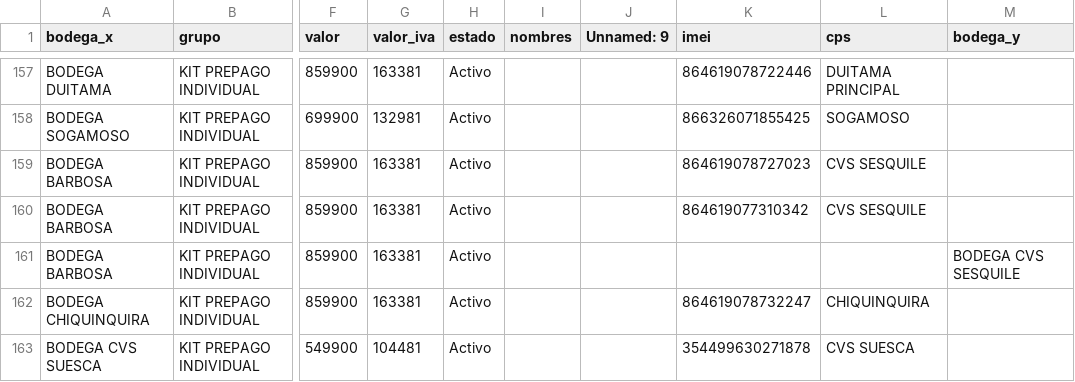
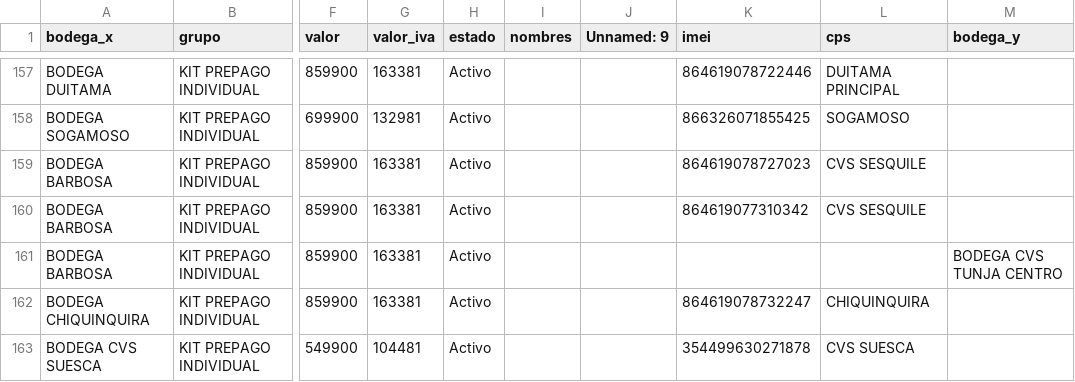
Before and after one commit to lubernu/lefcom, a CSV file: kit_pendiente.csv, drawn as a sheet; only a part is shown, gaps mark what is left out; the diff names each change by its address in the sheet, - before the commit and + after, or states it on an @@ line.

Commit message:
Actualización automática: kit_pendiente.csv

```diff
--- a/kit_pendiente.csv
+++ b/kit_pendiente.csv
-M161 (bodega_y): BODEGA CVS SESQUILE
+M161 (bodega_y): BODEGA CVS TUNJA CENTRO
```
